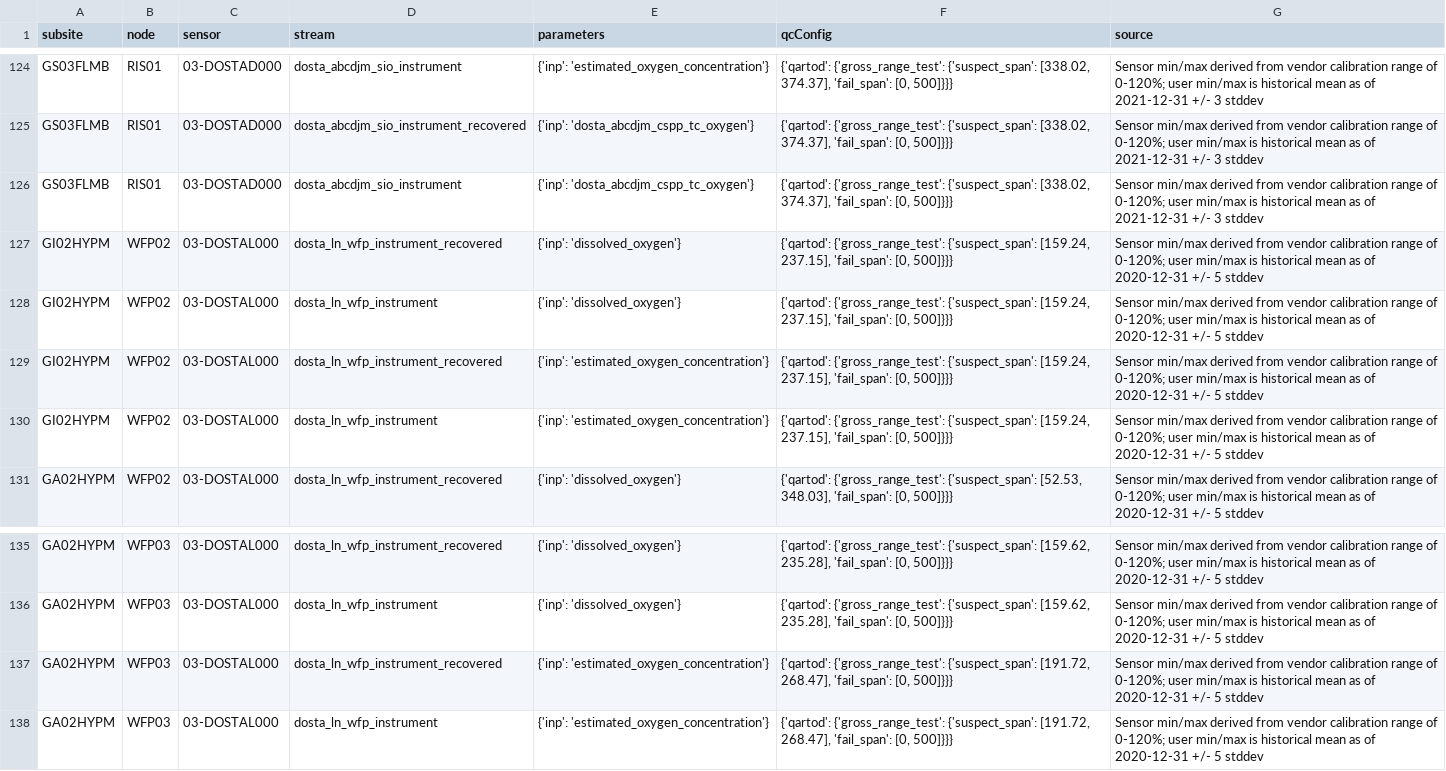
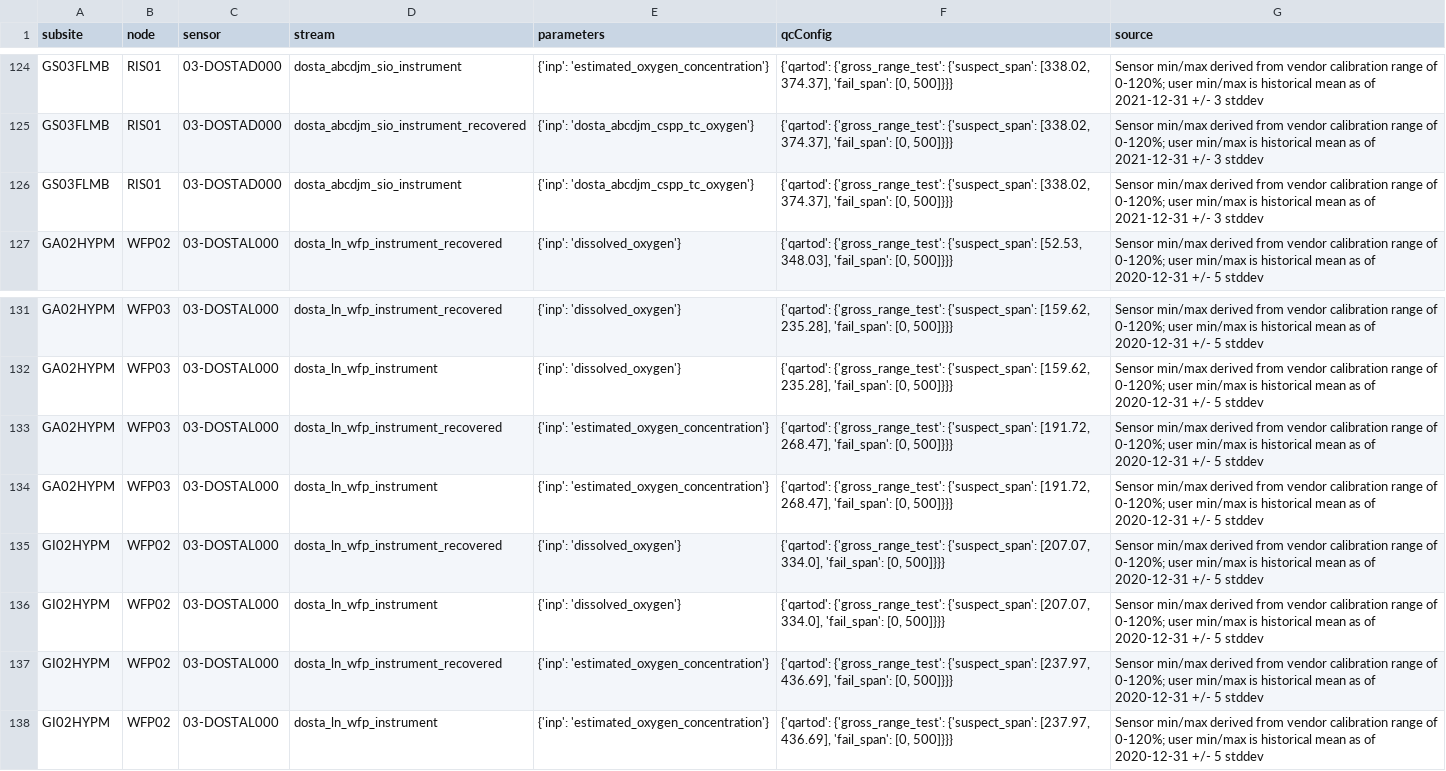
Before and after one commit to oceanobservatories/qc-lookup, a CSV file: qartod/dosta/dosta_qartod_gross_range_test_values.csv, drawn as a sheet; only a part is shown, gaps mark what is left out; removed rows and columns are numbered as before the commit, all else as after; the diff names each change by its address in the sheet, - before the commit and + after, or states it on an @@ line.

```diff
--- a/qartod/dosta/dosta_qartod_gross_range_test_values.csv
+++ b/qartod/dosta/dosta_qartod_gross_range_test_values.csv
-row 127: GI02HYPM | WFP02 | 03-DOSTAL000 | dosta_ln_wfp_instrument_recovered | {'inp': 'dissolved_oxygen'} | {'qartod': {'gross_range_test': {'suspect_span': [159.24, 237.15], 'fail_span': [0, 500]}}} | Sensor min/max derived from vendor calibration range of 0-120%; user min/max is historical mean as of 2020-12-31 +/- 5 stddev
-row 128: GI02HYPM | WFP02 | 03-DOSTAL000 | dosta_ln_wfp_instrument | {'inp': 'dissolved_oxygen'} | {'qartod': {'gross_range_test': {'suspect_span': [159.24, 237.15], 'fail_span': [0, 500]}}} | Sensor min/max derived from vendor calibration range of 0-120%; user min/max is historical mean as of 2020-12-31 +/- 5 stddev
-row 129: GI02HYPM | WFP02 | 03-DOSTAL000 | dosta_ln_wfp_instrument_recovered | {'inp': 'estimated_oxygen_concentration'} | {'qartod': {'gross_range_test': {'suspect_span': [159.24, 237.15], 'fail_span': [0, 500]}}} | Sensor min/max derived from vendor calibration range of 0-120%; user min/max is historical mean as of 2020-12-31 +/- 5 stddev
-row 130: GI02HYPM | WFP02 | 03-DOSTAL000 | dosta_ln_wfp_instrument | {'inp': 'estimated_oxygen_concentration'} | {'qartod': {'gross_range_test': {'suspect_span': [159.24, 237.15], 'fail_span': [0, 500]}}} | Sensor min/max derived from vendor calibration range of 0-120%; user min/max is historical mean as of 2020-12-31 +/- 5 stddev
+row 135: GI02HYPM | WFP02 | 03-DOSTAL000 | dosta_ln_wfp_instrument_recovered | {'inp': 'dissolved_oxygen'} | {'qartod': {'gross_range_test': {'suspect_span': [207.07, 334.0], 'fail_span': [0, 500]}}} | Sensor min/max derived from vendor calibration range of 0-120%; user min/max is historical mean as of 2020-12-31 +/- 5 stddev
+row 136: GI02HYPM | WFP02 | 03-DOSTAL000 | dosta_ln_wfp_instrument | {'inp': 'dissolved_oxygen'} | {'qartod': {'gross_range_test': {'suspect_span': [207.07, 334.0], 'fail_span': [0, 500]}}} | Sensor min/max derived from vendor calibration range of 0-120%; user min/max is historical mean as of 2020-12-31 +/- 5 stddev
+row 137: GI02HYPM | WFP02 | 03-DOSTAL000 | dosta_ln_wfp_instrument_recovered | {'inp': 'estimated_oxygen_concentration'} | {'qartod': {'gross_range_test': {'suspect_span': [237.97, 436.69], 'fail_span': [0, 500]}}} | Sensor min/max derived from vendor calibration range of 0-120%; user min/max is historical mean as of 2020-12-31 +/- 5 stddev
+row 138: GI02HYPM | WFP02 | 03-DOSTAL000 | dosta_ln_wfp_instrument | {'inp': 'estimated_oxygen_concentration'} | {'qartod': {'gross_range_test': {'suspect_span': [237.97, 436.69], 'fail_span': [0, 500]}}} | Sensor min/max derived from vendor calibration range of 0-120%; user min/max is historical mean as of 2020-12-31 +/- 5 stddev
```
Also changed, not shown: qartod/dosta/climatology_tables/GI02HYPM-WFP02-03-DOSTAL000-dissolved_oxygen.csv, qartod/dosta/climatology_tables/GI02HYPM-WFP02-03-DOSTAL000-estimated_oxygen_concentration.csv, 1 other file.
